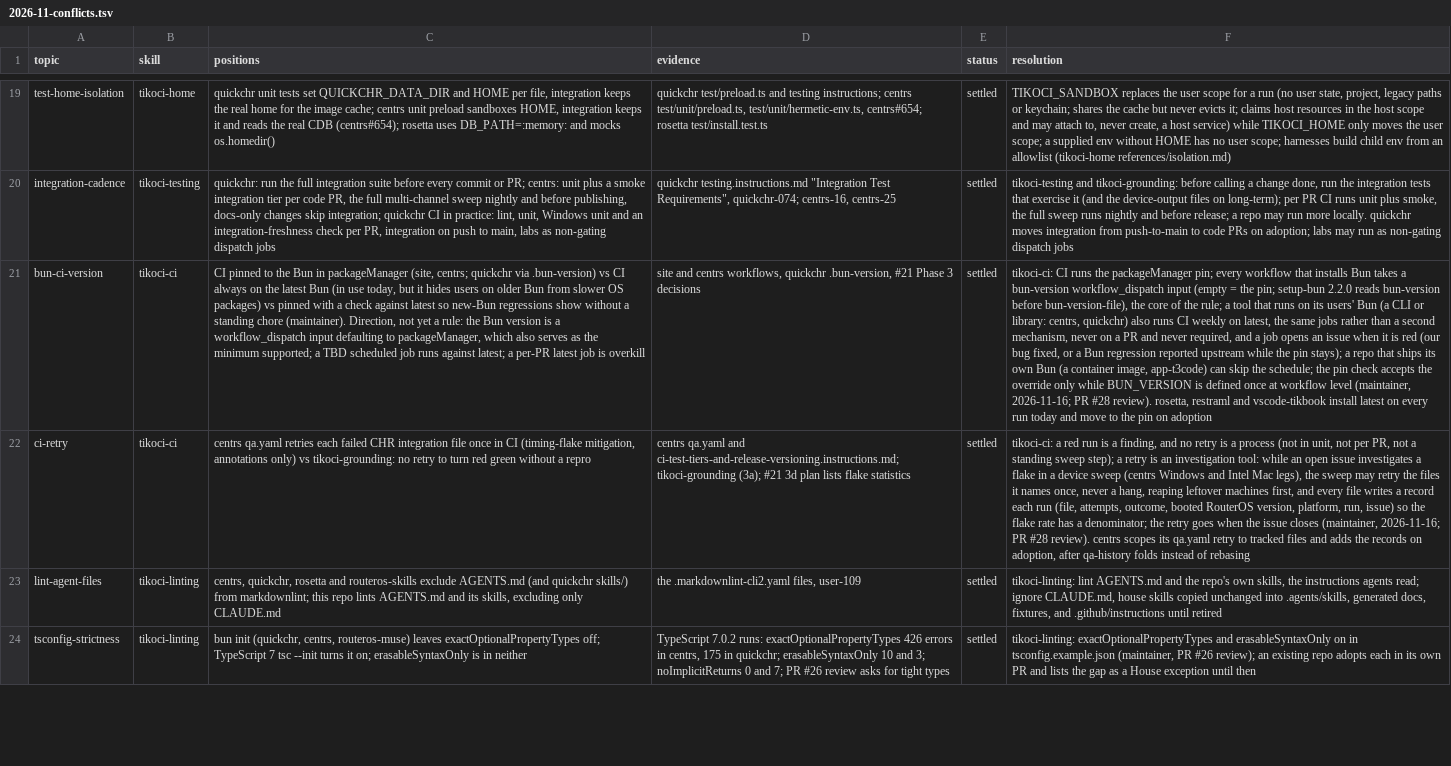
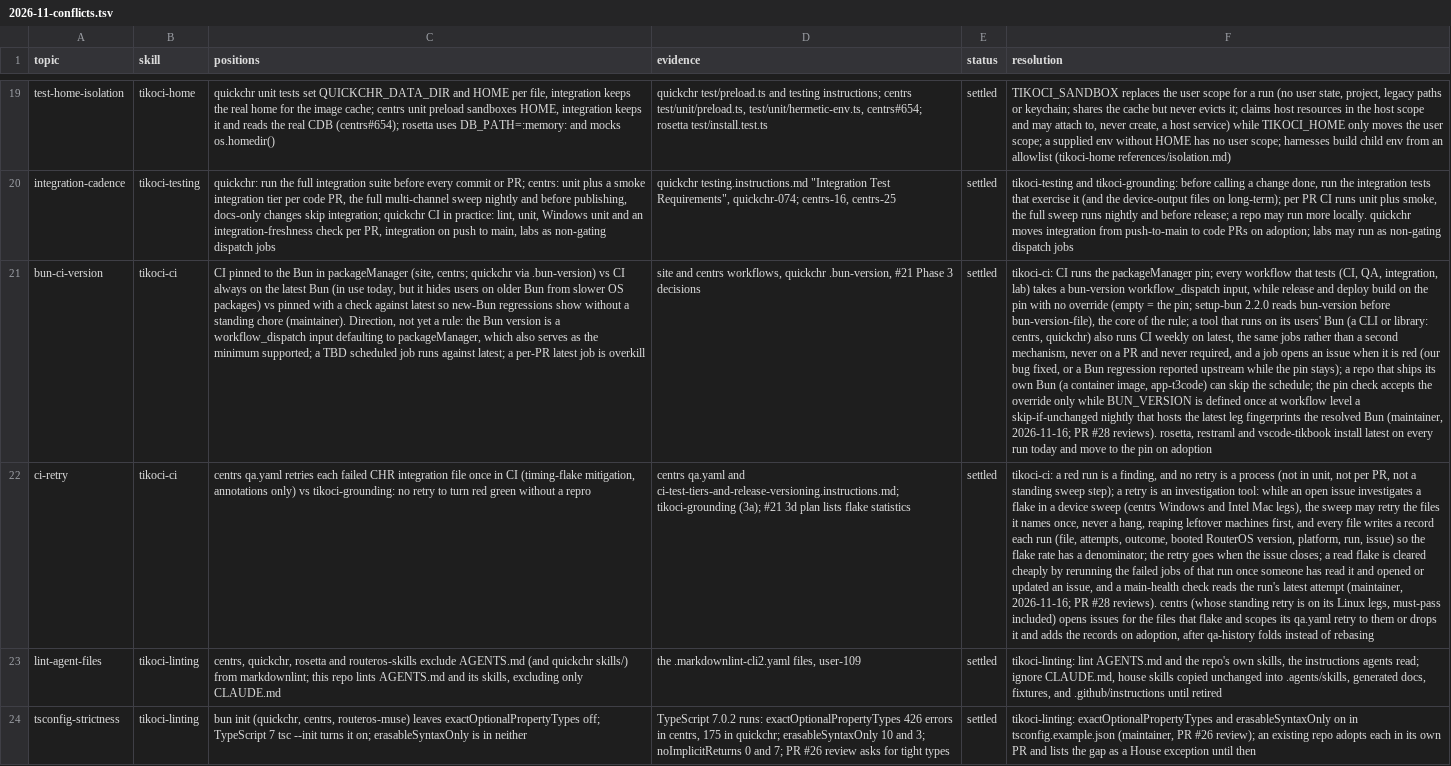
Before and after one commit to tikoci/tikoci.github.io, a TSV file: docs/house/2026-11-conflicts.tsv, drawn as a sheet; only a part is shown, gaps mark what is left out; the diff names each change by its address in the sheet, - before the commit and + after, or states it on an @@ line.

```diff
--- a/docs/house/2026-11-conflicts.tsv
+++ b/docs/house/2026-11-conflicts.tsv
-F21 (resolution): …workflow that installs Bun takes a bun-version workflow_dispatch input (empty = the pin; setup-bun 2.2.0 reads bun-version before bun-version-file), the core of the rule; a tool that runs on its users' Bun (a CLI or library: centrs, quickchr) also runs CI weekly on latest, the same jobs rather than a second mechanism, never on a PR and never required, and a job opens an issue when it is red (our bug fixed, or a Bun regression reported upstream while the pin stays); a repo that ships its own Bun (a container image, app-t3code) can skip the schedule; the pin check accepts the override only while BUN_VERSION is defined once at workflow level (maintainer, 2026-11-16; PR #28 review). rosetta, restraml…
+F21 (resolution): …workflow that tests (CI, QA, integration, lab) takes a bun-version workflow_dispatch input, while release and deploy build on the pin with no override (empty = the pin; setup-bun 2.2.0 reads bun-version before bun-version-file), the core of the rule; a tool that runs on its users' Bun (a CLI or library: centrs, quickchr) also runs CI weekly on latest, the same jobs rather than a second mechanism, never on a PR and never required, and a job opens an issue when it is red (our bug fixed, or a Bun regression reported upstream while the pin stays); a repo that ships its own Bun (a container image, app-t3code) can skip the schedule; the pin check accepts the override only while BUN_VERSION is defined once at workflow level a skip-if-unchanged nightly that hosts the latest leg fingerprints the resolved Bun (maintainer, 2026-11-16; PR #28 reviews). rosetta, restraml…
-F22 (resolution): …the issue closes (maintainer, 2026-11-16; PR #28 review). centrs scopes its qa.yaml retry to tracked files and adds…
+F22 (resolution): …the issue closes; a read flake is cleared cheaply by rerunning the failed jobs of that run once someone has read it and opened or updated an issue, and a main-health check reads the run's latest attempt (maintainer, 2026-11-16; PR #28 reviews). centrs (whose standing retry is on its Linux legs, must-pass included) opens issues for the files that flake and scopes its qa.yaml retry to them or drops it and adds…
```
Also changed, not shown: 8 other files.
